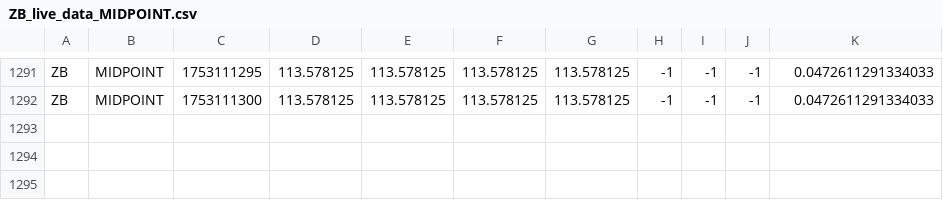
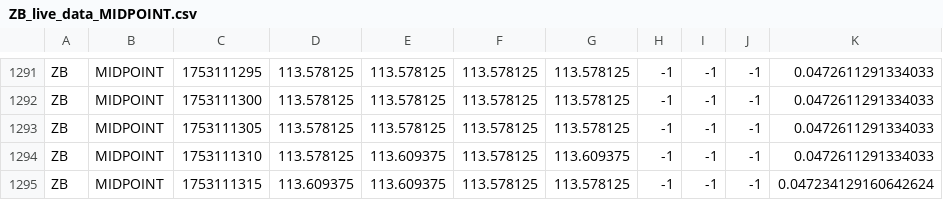
Before and after one commit to RedNerka/line_chart_test, a CSV file: live_data/ZB_live_data_MIDPOINT.csv, drawn as a sheet; only a part is shown, gaps mark what is left out.

```diff
--- a/live_data/ZB_live_data_MIDPOINT.csv
+++ b/live_data/ZB_live_data_MIDPOINT.csv
@@ -1292 +1292,4 @@ ZB,MIDPOINT,1753111295,113.578125,113.578125,113.578125,113.578125,-1,-1,-1,0.04
 ZB,MIDPOINT,1753111300,113.578125,113.578125,113.578125,113.578125,-1,-1,-1,0.0472611291334033
+ZB,MIDPOINT,1753111305,113.578125,113.578125,113.578125,113.578125,-1,-1,-1,0.0472611291334033
+ZB,MIDPOINT,1753111310,113.578125,113.609375,113.578125,113.609375,-1,-1,-1,0.0472611291334033
+ZB,MIDPOINT,1753111315,113.609375,113.609375,113.578125,113.578125,-1,-1,-1,0.047234129160642624
```
Also changed, not shown: live_data/ZN_live_data_MIDPOINT.csv.
